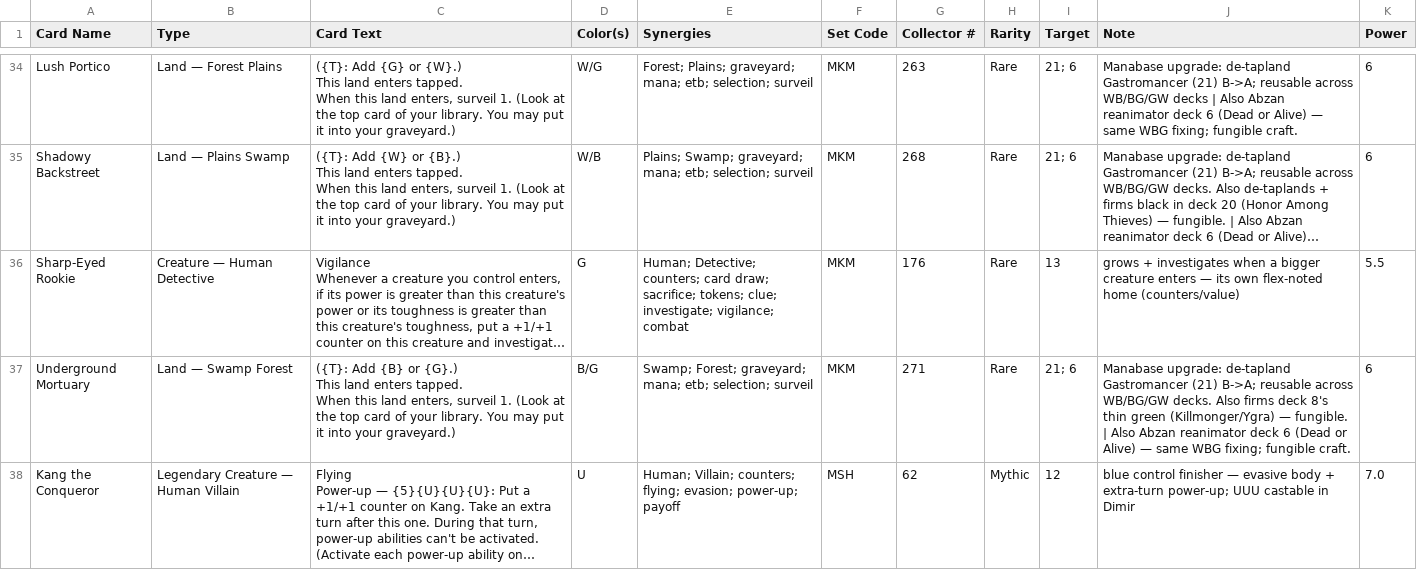
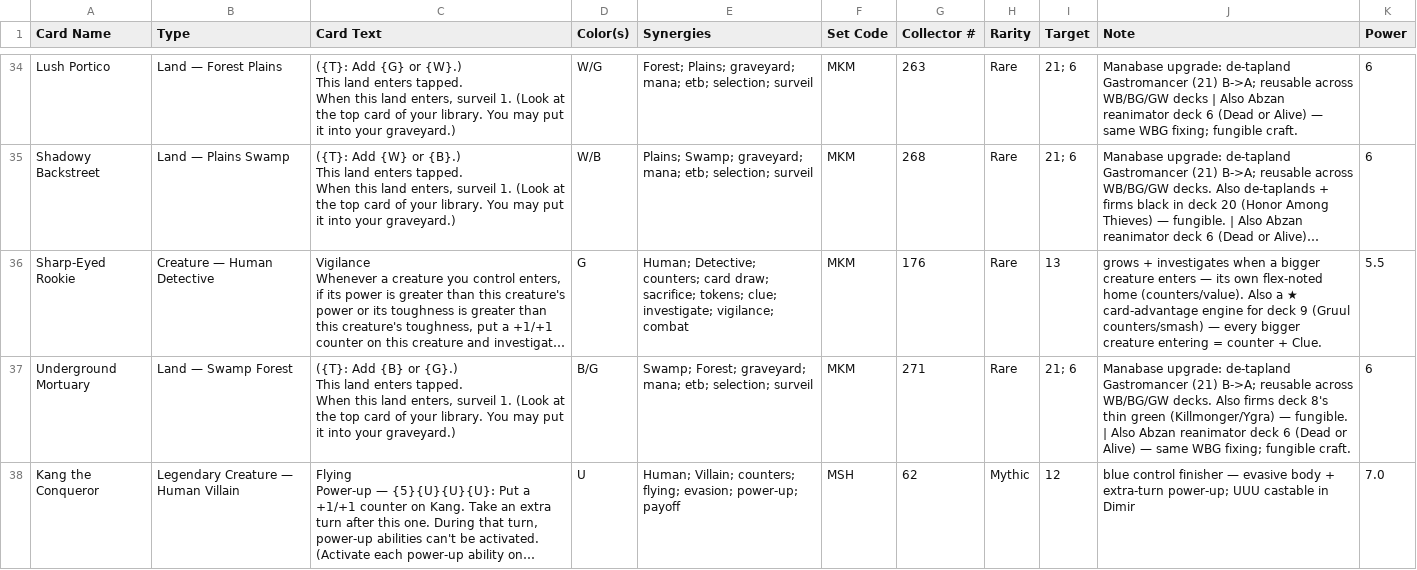
Before and after one commit to robinchoudhuryums/mtga, a CSV file: card-wishlist.csv, drawn as a sheet; only a part is shown, gaps mark what is left out; long unchanged cells end in …; the diff names each change by its address in the sheet, - before the commit and + after, or states it on an @@ line.

```diff
--- a/card-wishlist.csv
+++ b/card-wishlist.csv
-J36 (Note): …flex-noted home (counters/value)
+J36 (Note): …flex-noted home (counters/value). Also a ★ card-advantage engine for deck 9 (Gruul counters/smash) — every bigger creature entering = counter + Clue.
```
Also changed, not shown: 1 other file.
